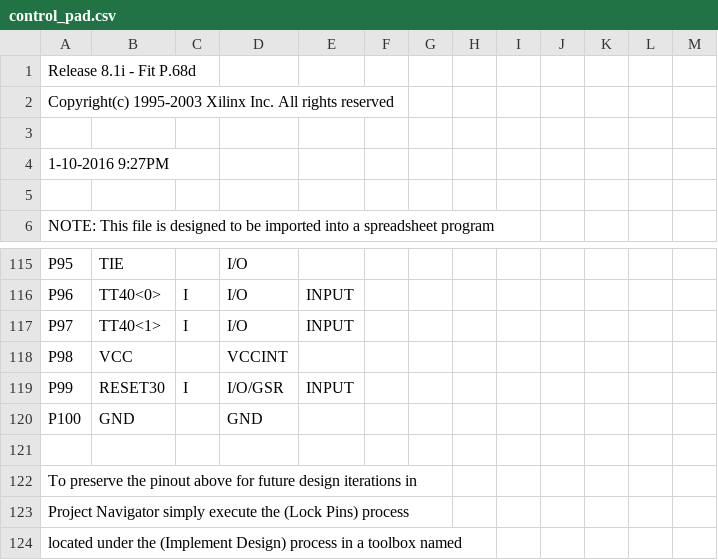
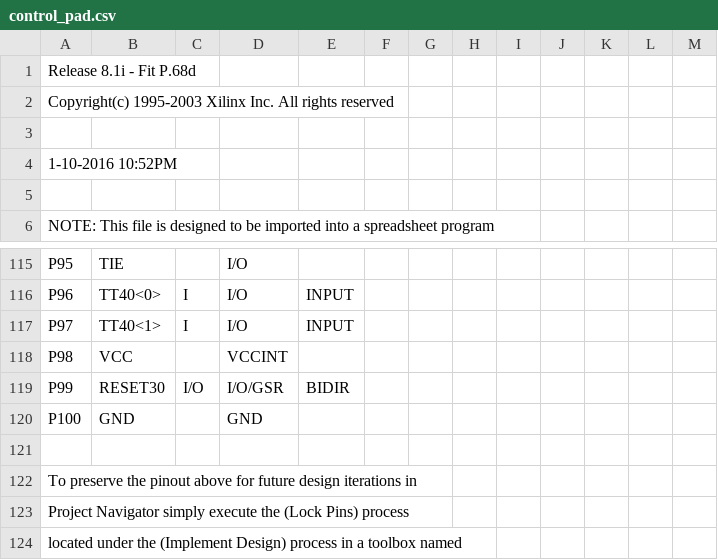
Before and after one commit to MHeinrichs/GBA060-TK-Logik, a CSV file: Card_Control/Card_control-VHDL/control_pad.csv, drawn as a sheet; only a part is shown, gaps mark what is left out.

```diff
--- a/Card_Control/Card_control-VHDL/control_pad.csv
+++ b/Card_Control/Card_control-VHDL/control_pad.csv
@@ -3,3 +3,3 @@ Copyright(c) 1995-2003 Xilinx Inc. All rights reserved
 
- 1-10-2016  9:27PM
+ 1-10-2016 10:52PM
 
@@ -118,3 +118,3 @@ P97,TT40<1>,I,I/O,INPUT,,,,,,,,,
 P98,VCC,,VCCINT,,,,,,,,,,
-P99,RESET30,I,I/O/GSR,INPUT,,,,,,,,,
+P99,RESET30,I/O,I/O/GSR,BIDIR,,,,,,,,,
 P100,GND,,GND,,,,,,,,,,
```
Also changed, not shown: 50 other files.
